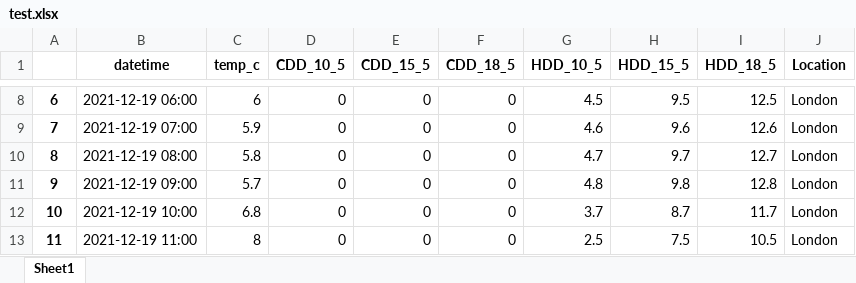
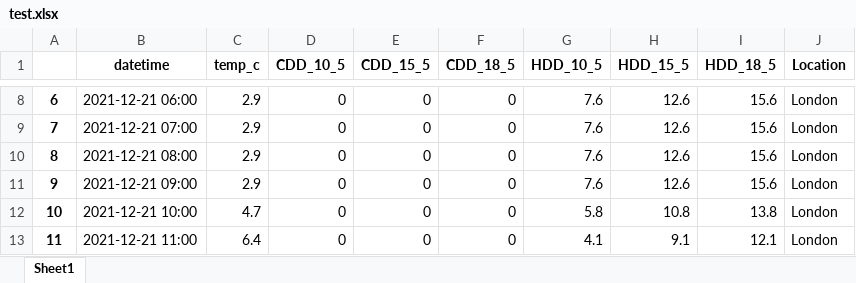
Before and after one commit to omglu93/Flask, an Excel workbook: test.xlsx, sheet Sheet1, drawn as a sheet; only a part is shown, gaps mark what is left out; values as stored, in another font and other column widths than the file's, no borders; the diff covers the shown part only; the diff names each change by its address in the sheet, - before the commit and + after, or states it on an @@ line.

```diff
--- a/test.xlsx (sheet Sheet1)
+++ b/test.xlsx (sheet Sheet1)
-B8 (datetime): 2021-12-19 06:00
+B8 (datetime): 2021-12-21 06:00
-C8 (temp_c): 6
+C8 (temp_c): 2.9
-G8 (HDD_10_5): 4.5
+G8 (HDD_10_5): 7.6
-H8 (HDD_15_5): 9.5
+H8 (HDD_15_5): 12.6
-I8 (HDD_18_5): 12.5
+I8 (HDD_18_5): 15.6
-B9 (datetime): 2021-12-19 07:00
+B9 (datetime): 2021-12-21 07:00
-C9 (temp_c): 5.9
+C9 (temp_c): 2.9
-G9 (HDD_10_5): 4.6
+G9 (HDD_10_5): 7.6
-H9 (HDD_15_5): 9.6
+H9 (HDD_15_5): 12.6
-I9 (HDD_18_5): 12.6
+I9 (HDD_18_5): 15.6
-B10 (datetime): 2021-12-19 08:00
+B10 (datetime): 2021-12-21 08:00
-C10 (temp_c): 5.8
+C10 (temp_c): 2.9
-G10 (HDD_10_5): 4.7
+G10 (HDD_10_5): 7.6
-H10 (HDD_15_5): 9.7
+H10 (HDD_15_5): 12.6
-I10 (HDD_18_5): 12.7
+I10 (HDD_18_5): 15.6
-B11 (datetime): 2021-12-19 09:00
+B11 (datetime): 2021-12-21 09:00
-C11 (temp_c): 5.7
+C11 (temp_c): 2.9
-G11 (HDD_10_5): 4.8
+G11 (HDD_10_5): 7.6
-H11 (HDD_15_5): 9.8
+H11 (HDD_15_5): 12.6
-I11 (HDD_18_5): 12.8
+I11 (HDD_18_5): 15.6
-B12 (datetime): 2021-12-19 10:00
+B12 (datetime): 2021-12-21 10:00
-C12 (temp_c): 6.8
+C12 (temp_c): 4.7
-G12 (HDD_10_5): 3.7
+G12 (HDD_10_5): 5.8
-H12 (HDD_15_5): 8.7
+H12 (HDD_15_5): 10.8
-I12 (HDD_18_5): 11.7
+I12 (HDD_18_5): 13.8
-B13 (datetime): 2021-12-19 11:00
+B13 (datetime): 2021-12-21 11:00
-C13 (temp_c): 8
+C13 (temp_c): 6.4
-G13 (HDD_10_5): 2.5
+G13 (HDD_10_5): 4.1
-H13 (HDD_15_5): 7.5
+H13 (HDD_15_5): 9.1
-I13 (HDD_18_5): 10.5
+I13 (HDD_18_5): 12.1
```
Also changed, not shown: 922 edited cells elsewhere in this sheet, 5 other files.
